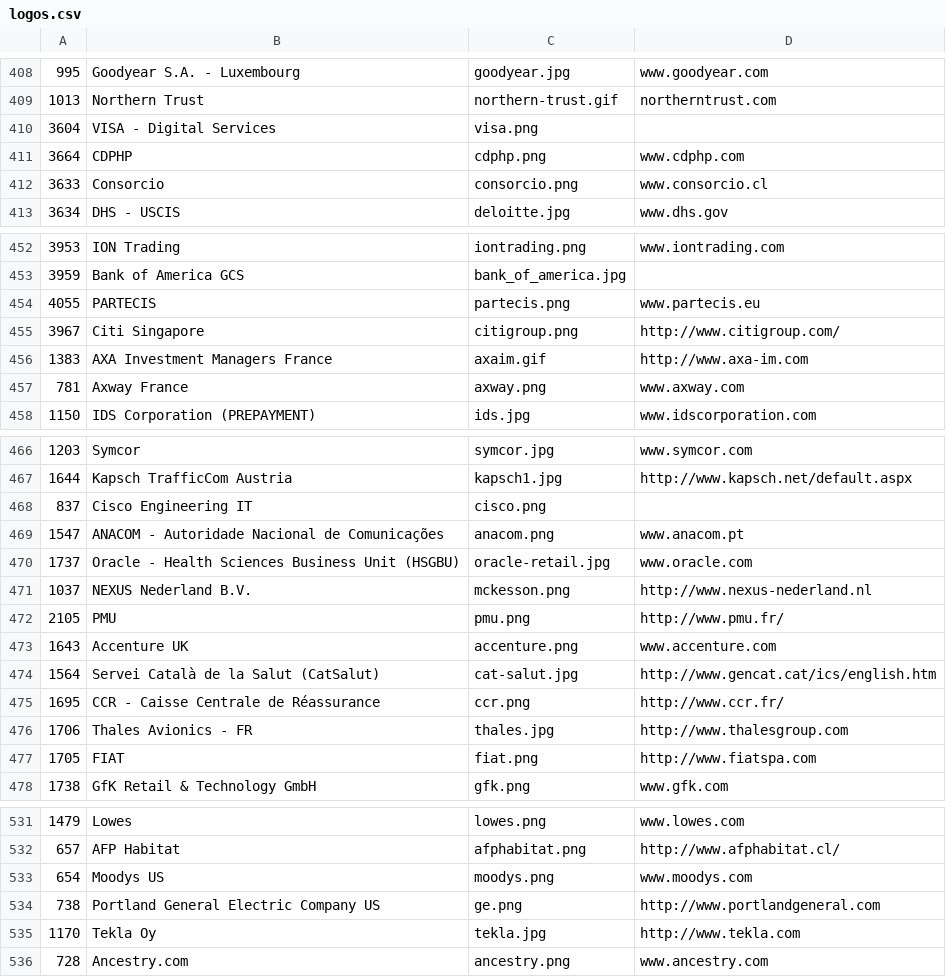
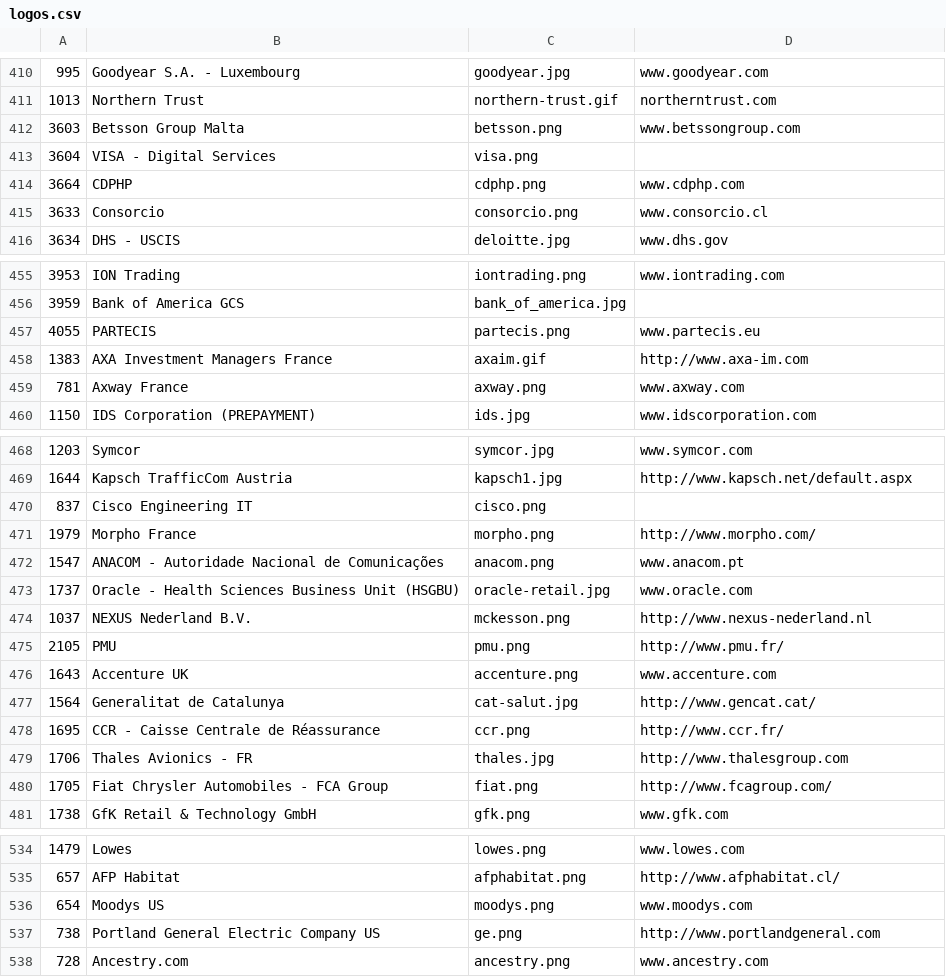
Before and after one commit to SonarSource/websites, a CSV file: _scripts/logos.csv, drawn as a sheet; only a part is shown, gaps mark what is left out; the diff covers the shown part only.

```diff
--- a/_scripts/logos.csv
+++ b/_scripts/logos.csv
@@ -409,2 +411,3 @@
 "1013","Northern Trust","northern-trust.gif","northerntrust.com"
+"3603","Betsson Group Malta","betsson.png","www.betssongroup.com"
 "3604","VISA - Digital Services","visa.png",""
@@ -454,3 +457,2 @@
 "4055","PARTECIS","partecis.png","www.partecis.eu"
-"3967","Citi Singapore","citigroup.png","http://www.citigroup.com/"
 "1383","AXA Investment Managers France","axaim.gif","http://www.axa-im.com"
@@ -468,2 +470,3 @@
 "837","Cisco Engineering IT","cisco.png",""
+"1979","Morpho France","morpho.png","http://www.morpho.com/"
 "1547","ANACOM - Autoridade Nacional de Comunicações","anacom.png","www.anacom.pt"
@@ -473,6 +476,6 @@
 "1643","Accenture UK","accenture.png","www.accenture.com"
-"1564","Servei Català de la Salut (CatSalut)","cat-salut.jpg","http://www.gencat.cat/ics/english.htm"
+"1564","Generalitat de Catalunya","cat-salut.jpg","http://www.gencat.cat/"
 "1695","CCR - Caisse Centrale de Réassurance","ccr.png","http://www.ccr.fr/"
 "1706","Thales Avionics - FR","thales.jpg","http://www.thalesgroup.com"
-"1705","FIAT","fiat.png","http://www.fiatspa.com"
+"1705","Fiat Chrysler Automobiles - FCA Group","fiat.png","http://www.fcagroup.com/"
 "1738","GfK Retail & Technology GmbH","gfk.png","www.gfk.com"
@@ -534,3 +537,2 @@
 "738","Portland General Electric Company US","ge.png","http://www.portlandgeneral.com"
-"1170","Tekla Oy","tekla.jpg","http://www.tekla.com"
 "728","Ancestry.com","ancestry.png","www.ancestry.com"
```
Also changed, not shown: 9 added rows, 7 removed rows and 16 edited cells elsewhere in this file, 8 other files.
